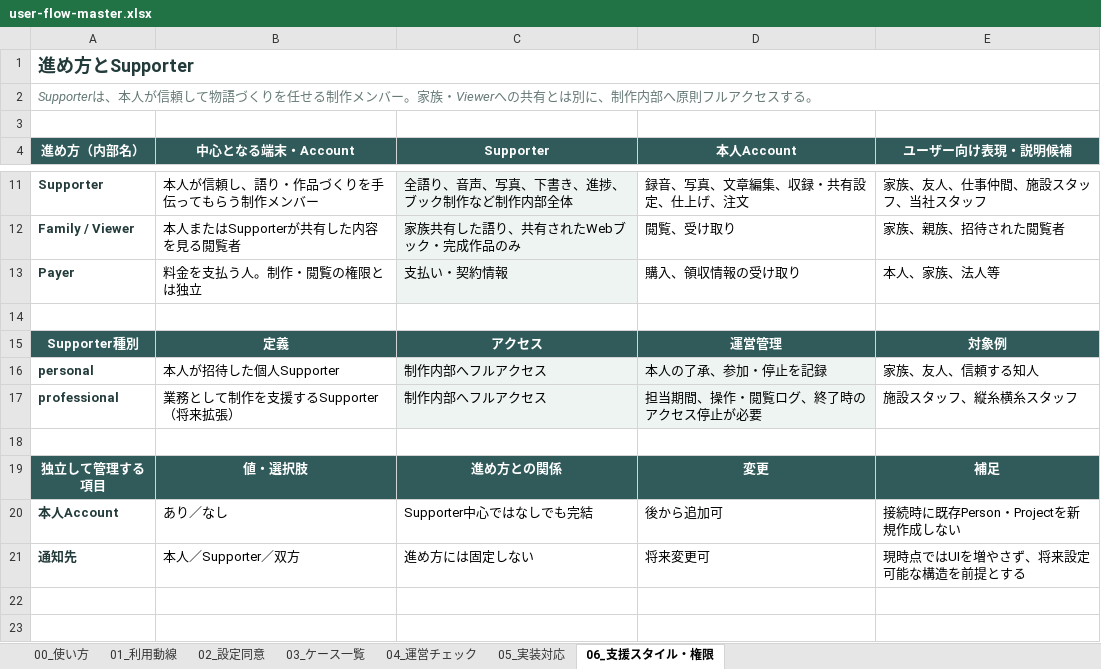
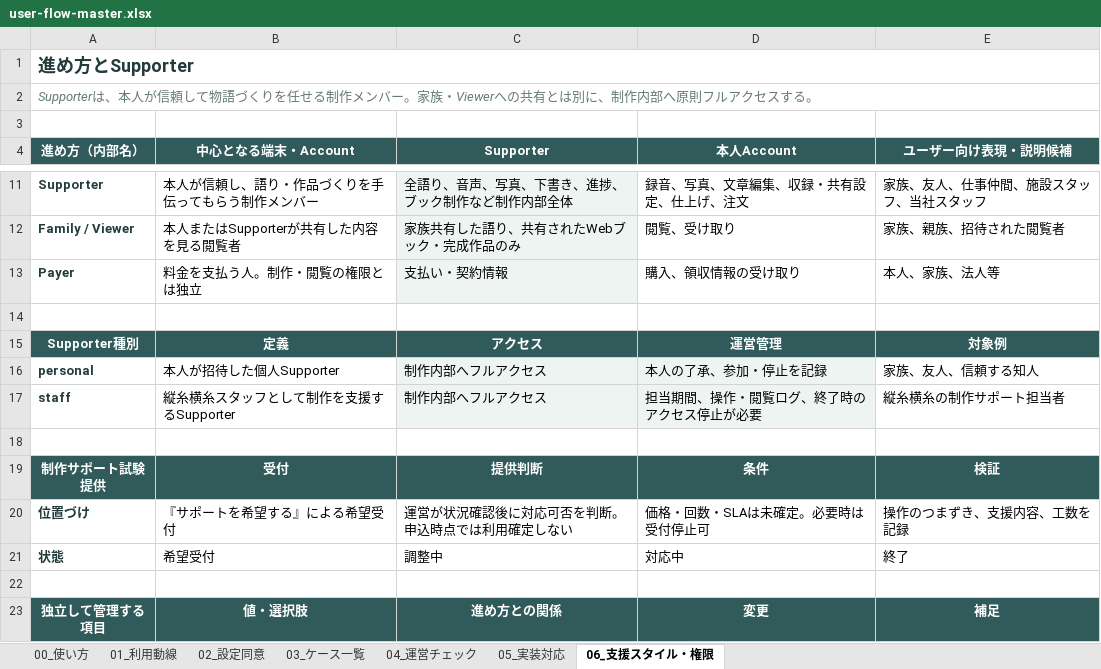
Before and after one commit to tateito-yokoito/tateyoko-book, an Excel workbook: docs/product/user-flow/user-flow-master.xlsx, sheet 06_支援スタイル・権限, drawn as a sheet; only a part is shown, gaps mark what is left out; the shorter side is filled out with more unchanged rows; values as stored, in another font and other column widths than the file's, no borders; addresses are those after the commit; the diff names each change by its address in the sheet, - before the commit and + after, or states it on an @@ line.

```diff
--- a/docs/product/user-flow/user-flow-master.xlsx (sheet 06_支援スタイル・権限)
+++ b/docs/product/user-flow/user-flow-master.xlsx (sheet 06_支援スタイル・権限)
+row 17: staff | 縦糸横糸スタッフとして制作を支援するSupporter | 制作内部へフルアクセス | 担当期間、操作・閲覧ログ、終了時のアクセス停止が必要 | 縦糸横糸の制作サポート担当者
-row 18: professional | 業務として制作を支援するSupporter（将来拡張） | 制作内部へフルアクセス | 担当期間、操作・閲覧ログ、終了時のアクセス停止が必要 | 施設スタッフ、縦糸横糸スタッフ
+row 18: (empty)
-C18:D18 fill: #EEF4F2
+C18:D18 fill: none
+row 19: 制作サポート試験提供 | 受付 | 提供判断 | 条件 | 検証
+row 20: 位置づけ | 『サポートを希望する』による希望受付 | 運営が状況確認後に対応可否を判断。申込時点では利用確定しない | 価格・回数・SLAは未確定。必要時は受付停止可 | 操作のつまずき、支援内容、工数を記録
+row 21: 状態 | 希望受付 | 調整中 | 対応中 | 終了
```
Also changed, not shown: sheet 05_実装対応, sheet 02_設定同意, sheet 04_運営チェック, 1 other file.
